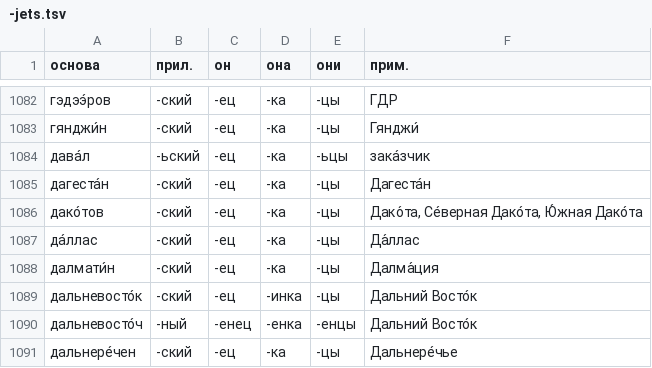
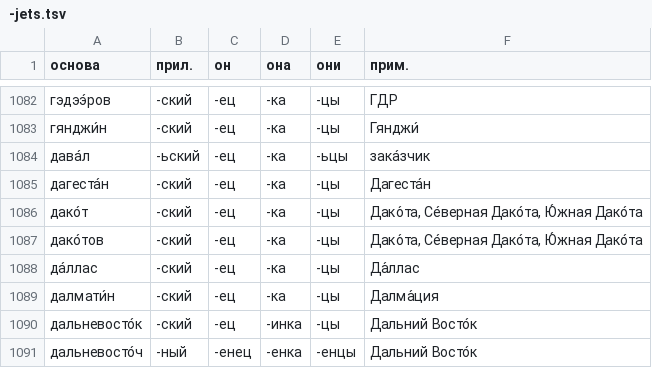
Before and after one commit to bzaar/demonyms, a TSV file: -jets.tsv, drawn as a sheet; only a part is shown, gaps mark what is left out; the shorter side is filled out with more unchanged rows.

Commit message:
Update -jets.tsv
дакотцы, дакотовцы

```diff
--- a/-jets.tsv
+++ b/-jets.tsv
@@ -1085,2 +1085,3 @@
 дагеста́н	-ский	-ец	-ка	-цы	Дагеста́н
+дако́т	-ский	-ец	-ка	-цы	Дако́та, Се́верная Дако́та, Ю́жная Дако́та
 дако́тов	-ский	-ец	-ка	-цы	Дако́та, Се́верная Дако́та, Ю́жная Дако́та
```
